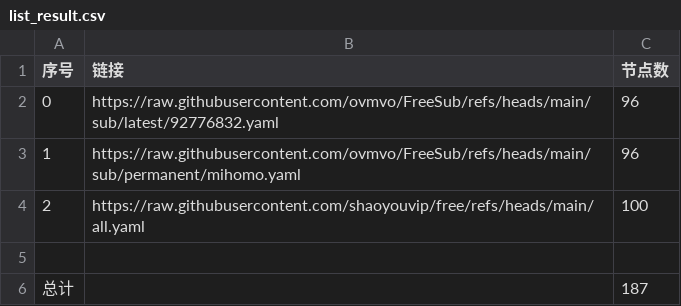
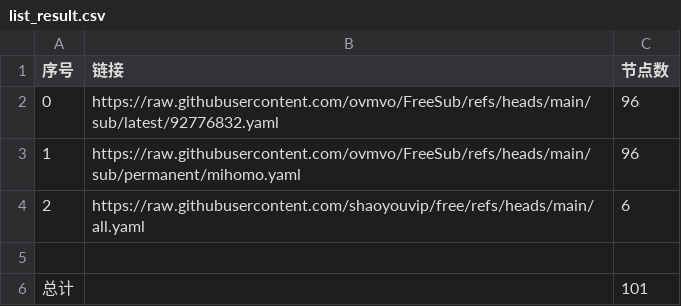
Before and after one commit to cjchxgxhc/NoMoreWalls, a CSV file: list_result.csv, drawn as a sheet.

```diff
--- a/list_result.csv
+++ b/list_result.csv
@@ -3,4 +3,4 @@
 1,https://raw.githubusercontent.com/ovmvo/FreeSub/refs/heads/main/sub/permanent/mihomo.yaml,96
-2,https://raw.githubusercontent.com/shaoyouvip/free/refs/heads/main/all.yaml,100
+2,https://raw.githubusercontent.com/shaoyouvip/free/refs/heads/main/all.yaml,6
 
-总计,,187
+总计,,101
```
Also changed, not shown: 18 other files.
